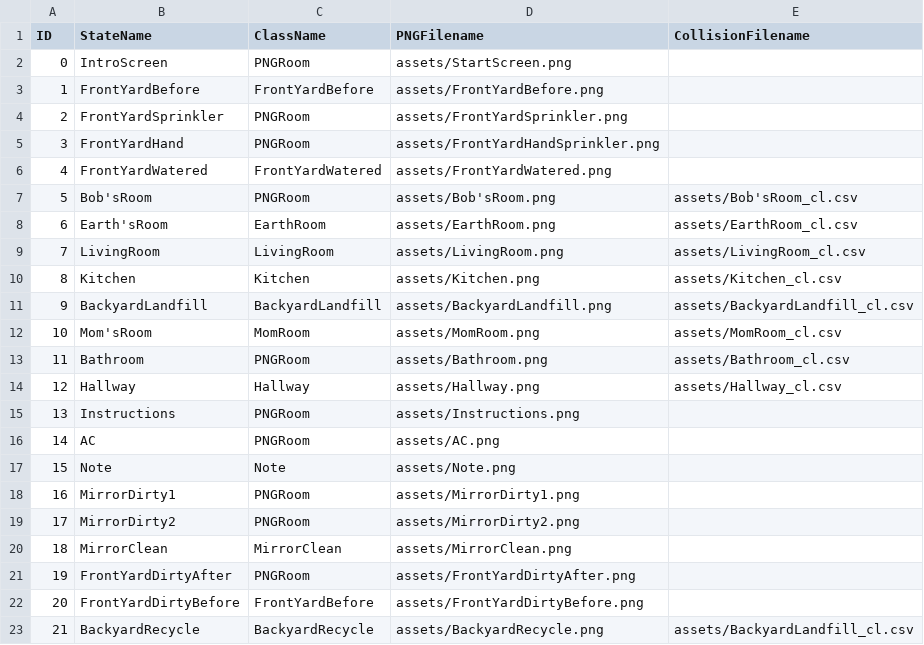
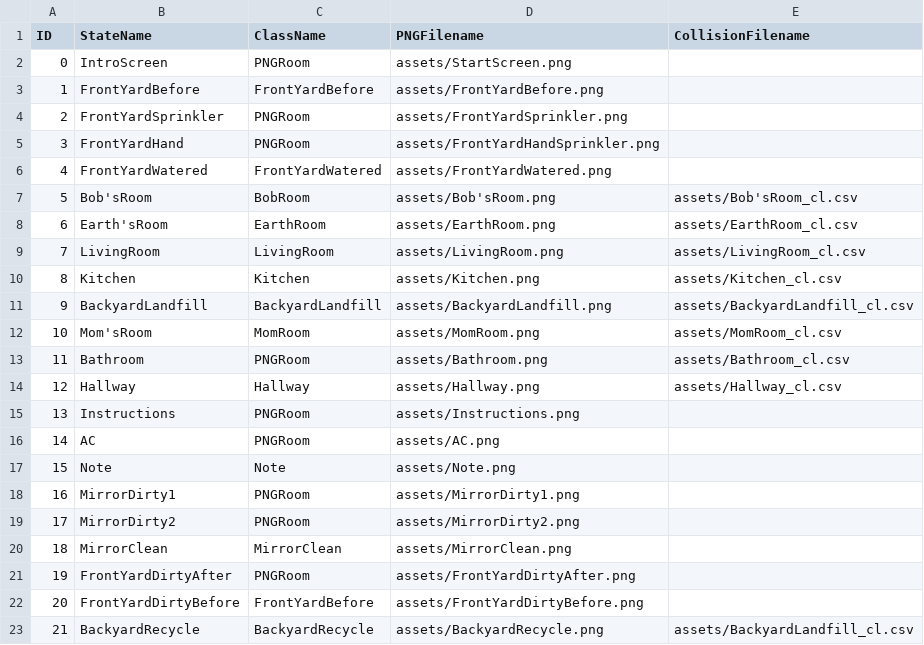
Before and after one commit to ylee73/Project2, a CSV file: data/adventureStates.csv, drawn as a sheet.

```diff
--- a/data/adventureStates.csv
+++ b/data/adventureStates.csv
@@ -6,3 +6,3 @@ ID,StateName,ClassName,PNGFilename,CollisionFilename
 4,FrontYardWatered,FrontYardWatered,assets/FrontYardWatered.png,
-5,Bob'sRoom,PNGRoom,assets/Bob'sRoom.png,assets/Bob'sRoom_cl.csv
+5,Bob'sRoom,BobRoom,assets/Bob'sRoom.png,assets/Bob'sRoom_cl.csv
 6,Earth'sRoom,EarthRoom,assets/EarthRoom.png,assets/EarthRoom_cl.csv
```
Also changed, not shown: 8 other files.
